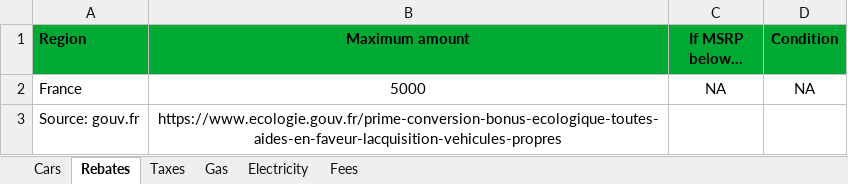
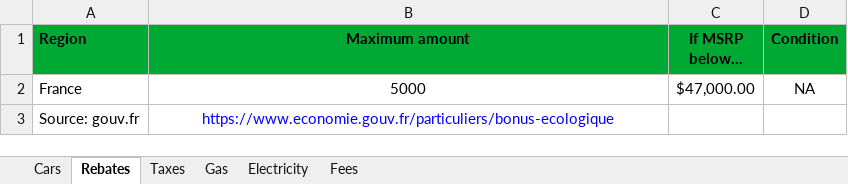
Before and after one commit to eloimercier/EV_ICE_Ownership_Cost_app, an Excel workbook: app/data/EV_list_France.xlsx, sheet Rebates, drawn as a sheet; values as stored, in another font and other column widths than the file's, no borders; the diff names each change by its address in the sheet, - before the commit and + after, or states it on an @@ line.

```diff
--- a/app/data/EV_list_France.xlsx (sheet Rebates)
+++ b/app/data/EV_list_France.xlsx (sheet Rebates)
-C2 (If MSRP below...): NA
+C2 (If MSRP below...): $47,000.00
-B3 (Maximum amount): https://www.ecologie.gouv.fr/prime-conversion-bonus-ecologique-toutes-aides-en-faveur-lacquisition-vehicules-propres
+B3 (Maximum amount): https://www.economie.gouv.fr/particuliers/bonus-ecologique
-B3 text colour: black
+B3 text colour: #0000FF
```
Also changed, not shown: sheet Cars, app/data/EV_list_Canada.xlsx, app/data/EV_list_USA.xlsx.
